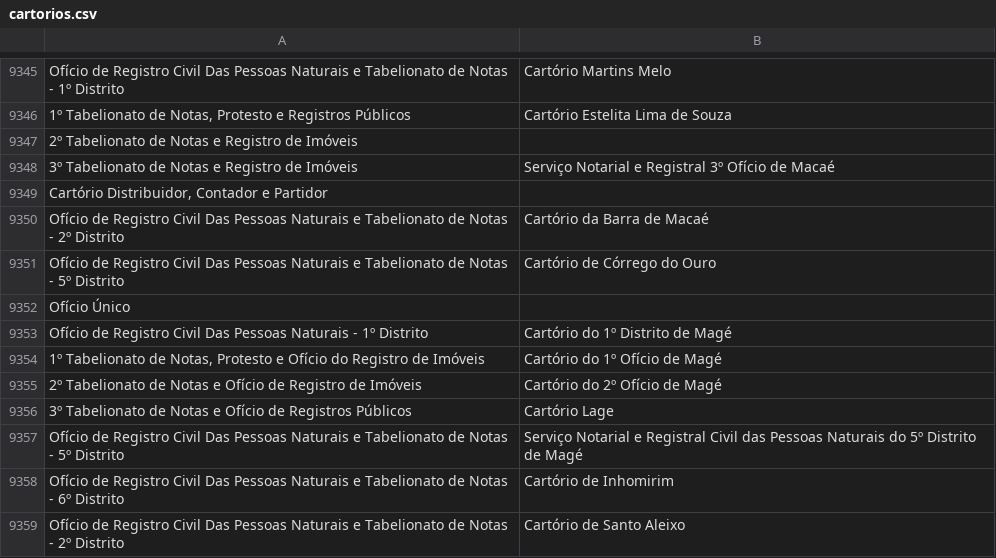
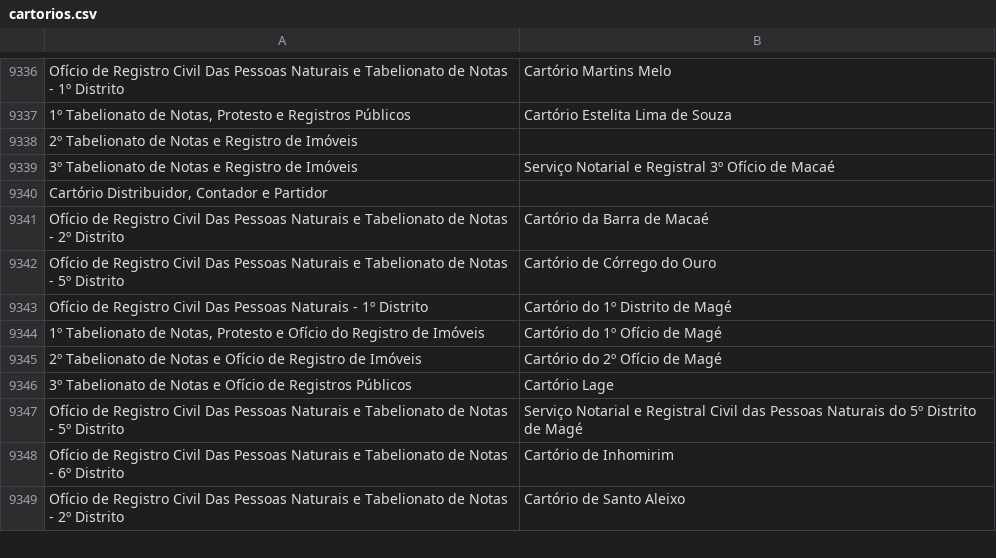
Before and after one commit to kyriosdata/dados, a CSV file: gerador/src/main/resources/cartorios.csv, drawn as a sheet; only a part is shown, gaps mark what is left out; the diff covers the shown part only.

```diff
--- a/gerador/src/main/resources/cartorios.csv
+++ b/gerador/src/main/resources/cartorios.csv
@@ -9351,3 +9342,2 @@ Ofício de Registro Civil Das Pessoas Naturais e Tabelionato de Notas - 2º Dist
 Ofício de Registro Civil Das Pessoas Naturais e Tabelionato de Notas - 5º Distrito;Cartório de Córrego do Ouro
-Ofício Único;
 Ofício de Registro Civil Das Pessoas Naturais - 1º Distrito;Cartório do 1º Distrito de Magé
```
Also changed, not shown: 17 removed rows elsewhere in this file.
